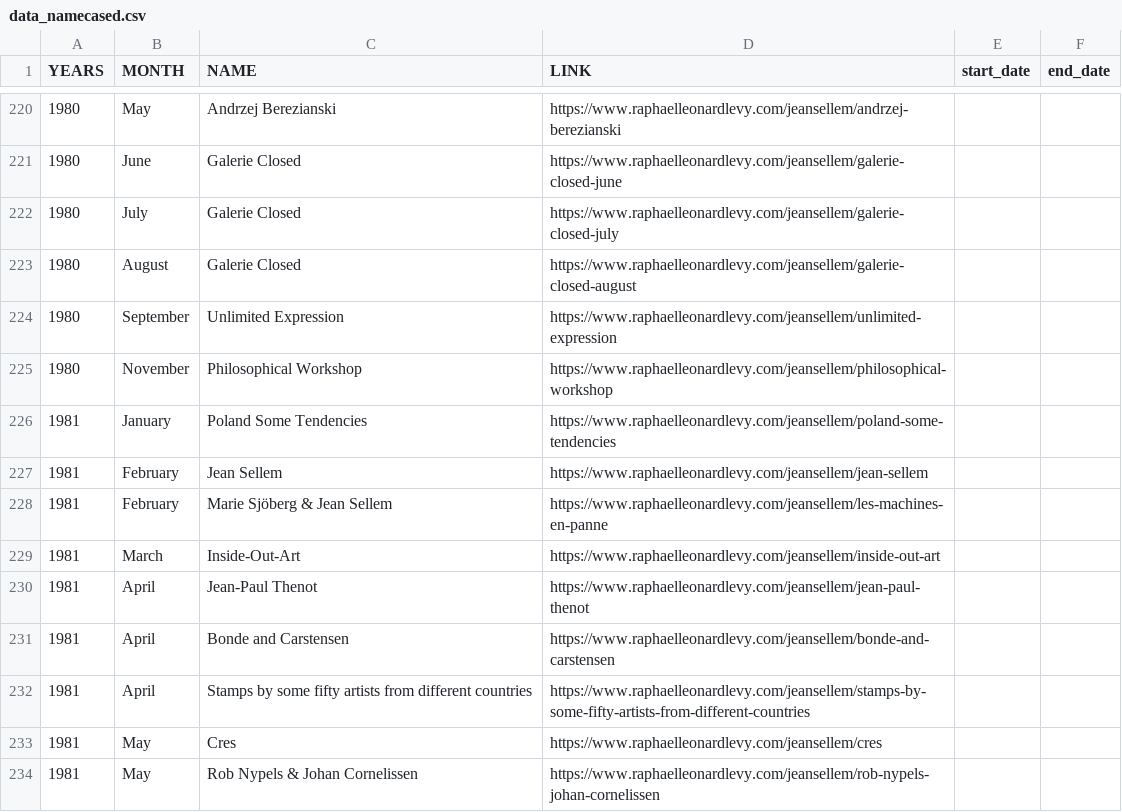
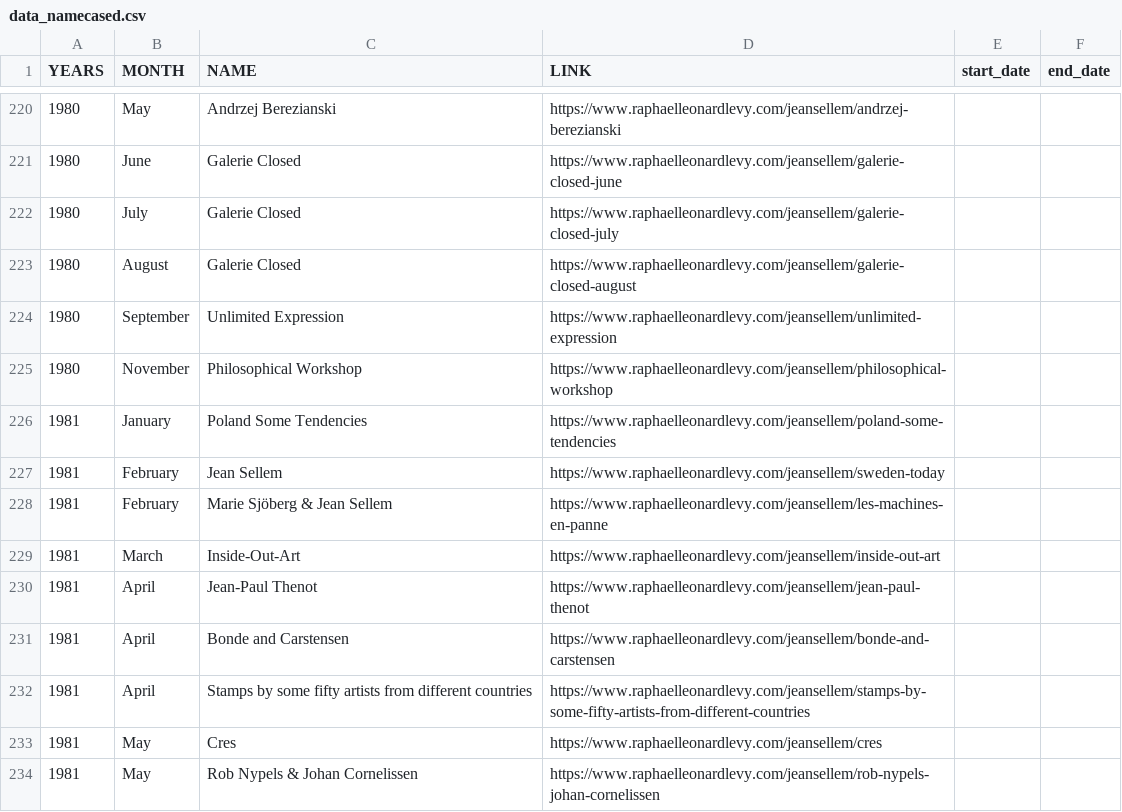
Before and after one commit to rphl66/my-csv-files, a CSV file: data_namecased.csv, drawn as a sheet; only a part is shown, gaps mark what is left out.

Commit message:
Update data_namecased.csv

```diff
--- a/data_namecased.csv
+++ b/data_namecased.csv
@@ -226,3 +226,3 @@ YEARS;MONTH;NAME;LINK;start_date;end_date
 1981;January;Poland Some Tendencies;https://www.raphaelleonardlevy.com/jeansellem/poland-some-tendencies;;
-1981;February;Jean Sellem;https://www.raphaelleonardlevy.com/jeansellem/jean-sellem;;
+1981;February;Jean Sellem;https://www.raphaelleonardlevy.com/jeansellem/sweden-today;;
 1981;February;Marie Sjöberg & Jean Sellem;https://www.raphaelleonardlevy.com/jeansellem/les-machines-en-panne;;
```
